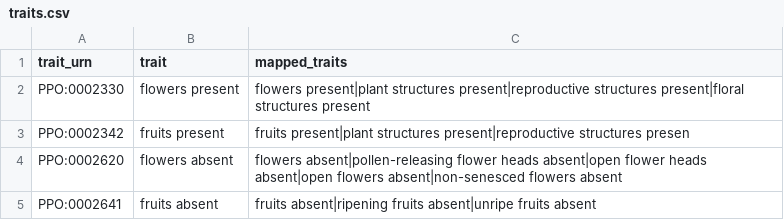
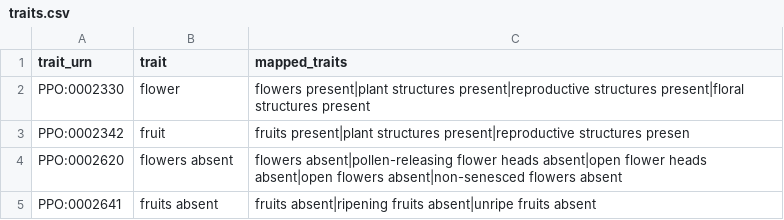
Before and after one commit to Phenobase/phenobase_data, a CSV file: data/traits.csv, drawn as a sheet.

```diff
--- a/data/traits.csv
+++ b/data/traits.csv
@@ -1,4 +1,4 @@
 trait_urn,trait,mapped_traits
-PPO:0002330,flowers present,flowers present|plant structures present|reproductive structures present|floral structures present
-PPO:0002342,fruits present,fruits present|plant structures present|reproductive structures presen
+PPO:0002330,flower,flowers present|plant structures present|reproductive structures present|floral structures present
+PPO:0002342,fruit,fruits present|plant structures present|reproductive structures presen
 PPO:0002620,flowers absent,flowers absent|pollen-releasing flower heads absent|open flower heads absent|open flowers absent|non-senesced flowers absent
```
Also changed, not shown: 2 other files.
